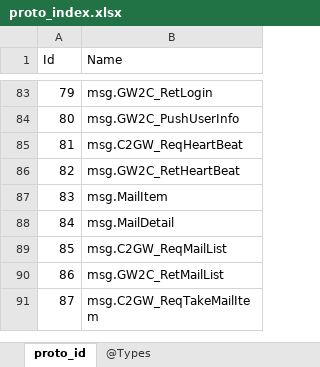
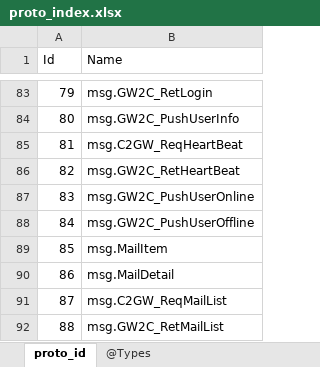
Before and after one commit to gaozhengshuang/texaspoker, an Excel workbook: docs/excel/proto_index.xlsx, sheet proto_id, drawn as a sheet; only a part is shown, gaps mark what is left out; the shorter side is filled out with more unchanged rows; values as stored, in another font and other column widths than the file's, no borders; addresses are those after the commit; the diff names each change by its address in the sheet, - before the commit and + after, or states it on an @@ line.

```diff
--- a/docs/excel/proto_index.xlsx (sheet proto_id)
+++ b/docs/excel/proto_index.xlsx (sheet proto_id)
+row 87: 83 | msg.GW2C_PushUserOnline
+row 88: 84 | msg.GW2C_PushUserOffline
@@ column A (Id) renumbered from row 89 down @@
```
Also changed, not shown: 8 other files.
